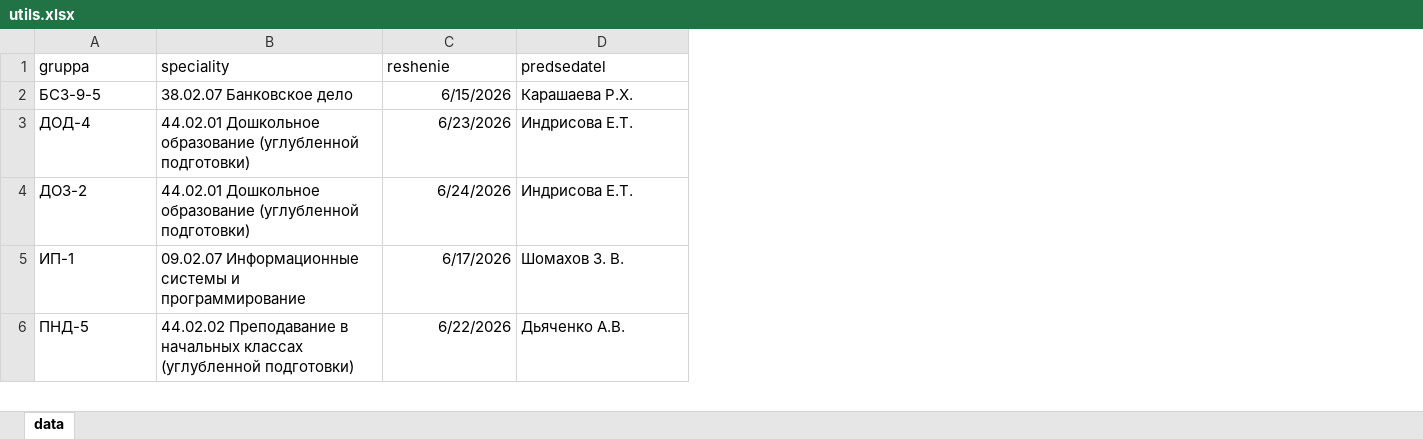
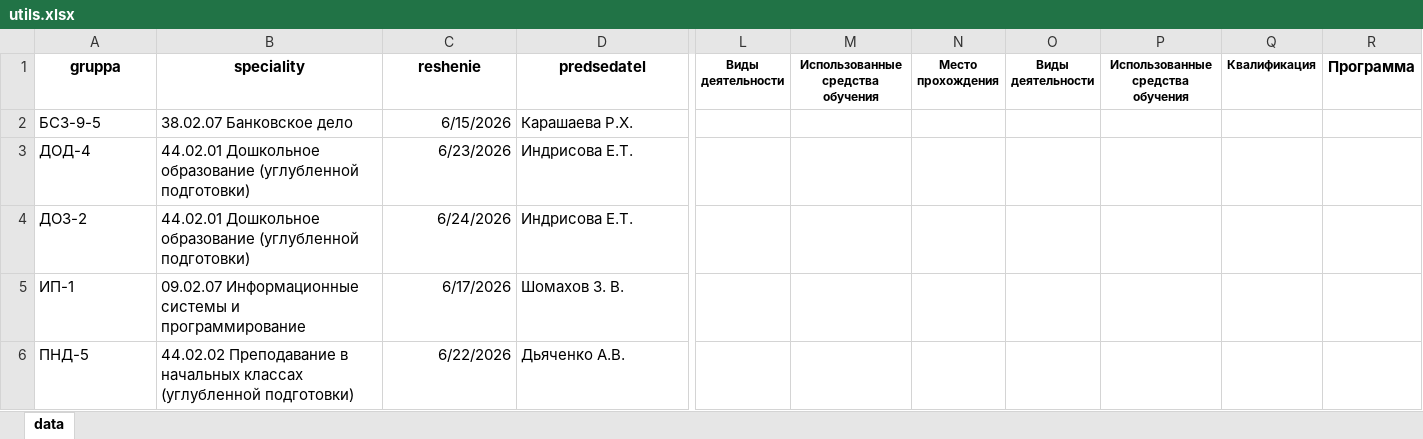
Before and after one commit to riko20172017/doc-mailmerge, an Excel workbook: utils.xlsx, sheet data, drawn as a sheet; only a part is shown, gaps mark what is left out; values as stored, in another font and other column widths than the file's, no borders; the diff covers the shown part only; the diff names each change by its address in the sheet, - before the commit and + after, or states it on an @@ line.

```diff
--- a/utils.xlsx (sheet data)
+++ b/utils.xlsx (sheet data)
+column L (Виды деятельности), empty
+column M (Использованные средства обучения), empty
+column N (Место прохождения), empty
+column O (Виды деятельности), empty
+column P (Использованные средства обучения), empty
+column Q (Квалификация), empty
+column R (Программа), empty
@@ A1:D1 bold: off → on, alignment: left → center @@
```
Also changed, not shown: 2 added rows and cell formats elsewhere in this sheet, 18 other files.
